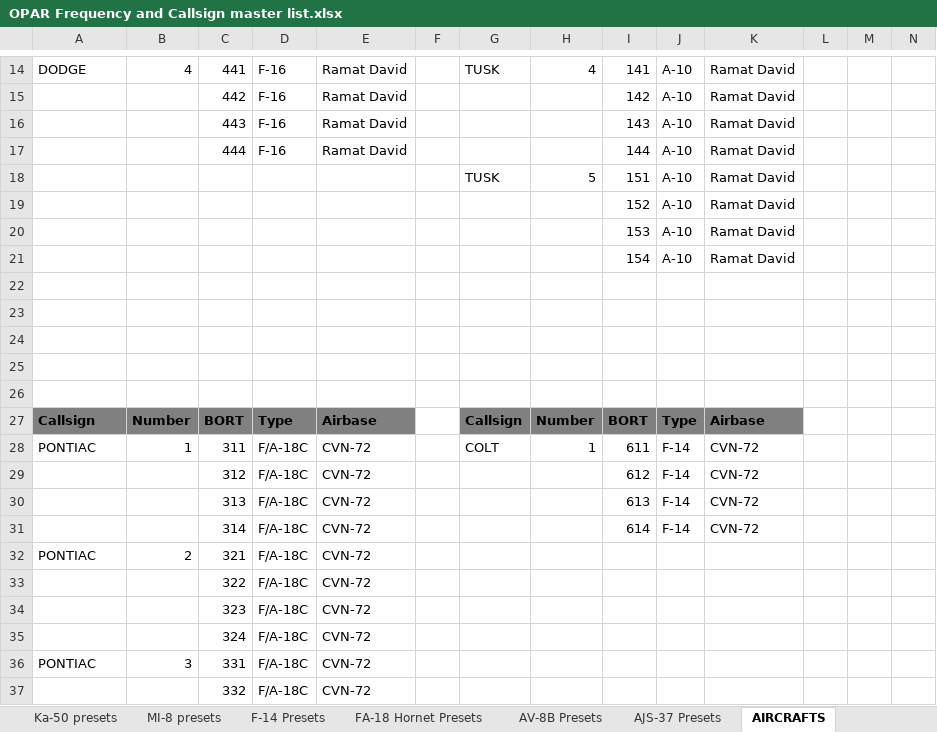
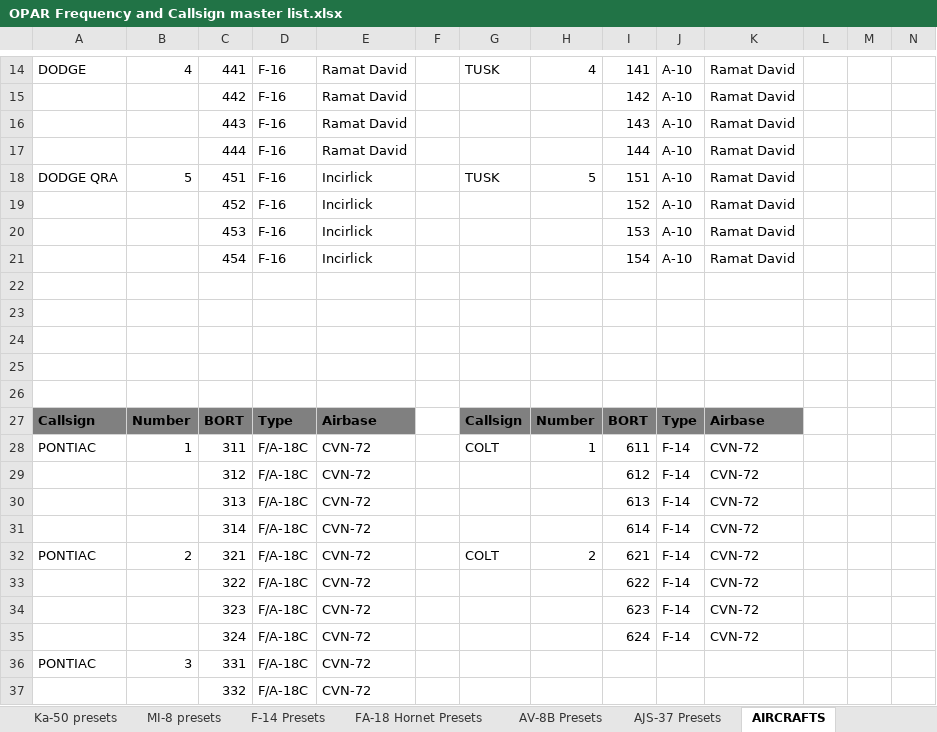
Before and after one commit to 132nd-vWing/OPAR-Brief, an Excel workbook: COMMUNICATIONS/OPAR Frequency and Callsign master list.xlsx, sheet AIRCRAFTS, drawn as a sheet; only a part is shown, gaps mark what is left out; values as stored, in another font and other column widths than the file's, no borders; the diff names each change by its address in the sheet, - before the commit and + after, or states it on an @@ line.

```diff
--- a/COMMUNICATIONS/OPAR Frequency and Callsign master list.xlsx (sheet AIRCRAFTS)
+++ b/COMMUNICATIONS/OPAR Frequency and Callsign master list.xlsx (sheet AIRCRAFTS)
-A18: (empty)
+A18: DODGE QRA
-B18: (empty)
+B18: 5
-C18: (empty)
+C18: 451
-D18:D21: (empty)
+D18:D21: F-16
-E18:E21: (empty)
+E18:E21: Incirlick
-C19: (empty)
+C19: 452
-C20: (empty)
+C20: 453
-C21: (empty)
+C21: 454
-G32: (empty)
+G32: COLT
-H32: (empty)
+H32: 2
-I32: (empty)
+I32: 621
-J32:J35: (empty)
+J32:J35: F-14
-K32:K35: (empty)
+K32:K35: CVN-72
-I33: (empty)
+I33: 622
-I34: (empty)
+I34: 623
-I35: (empty)
+I35: 624
```
Also changed, not shown: charts or pictures, 2 other files.
